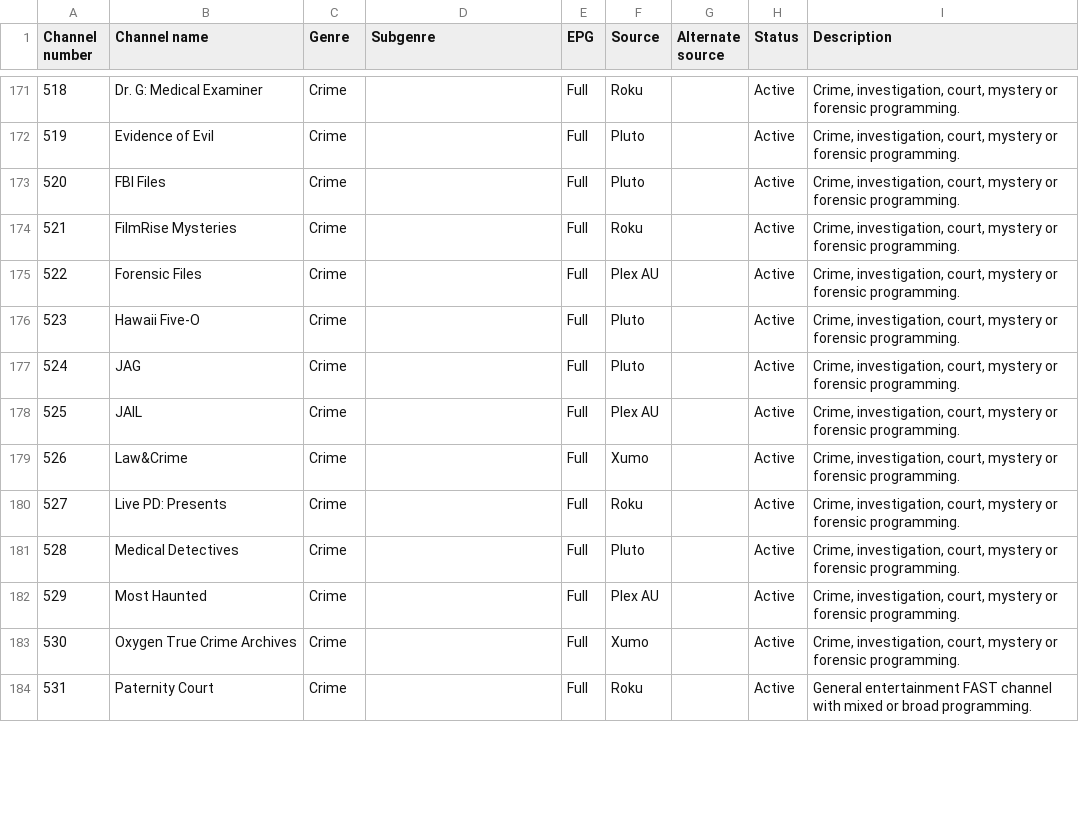
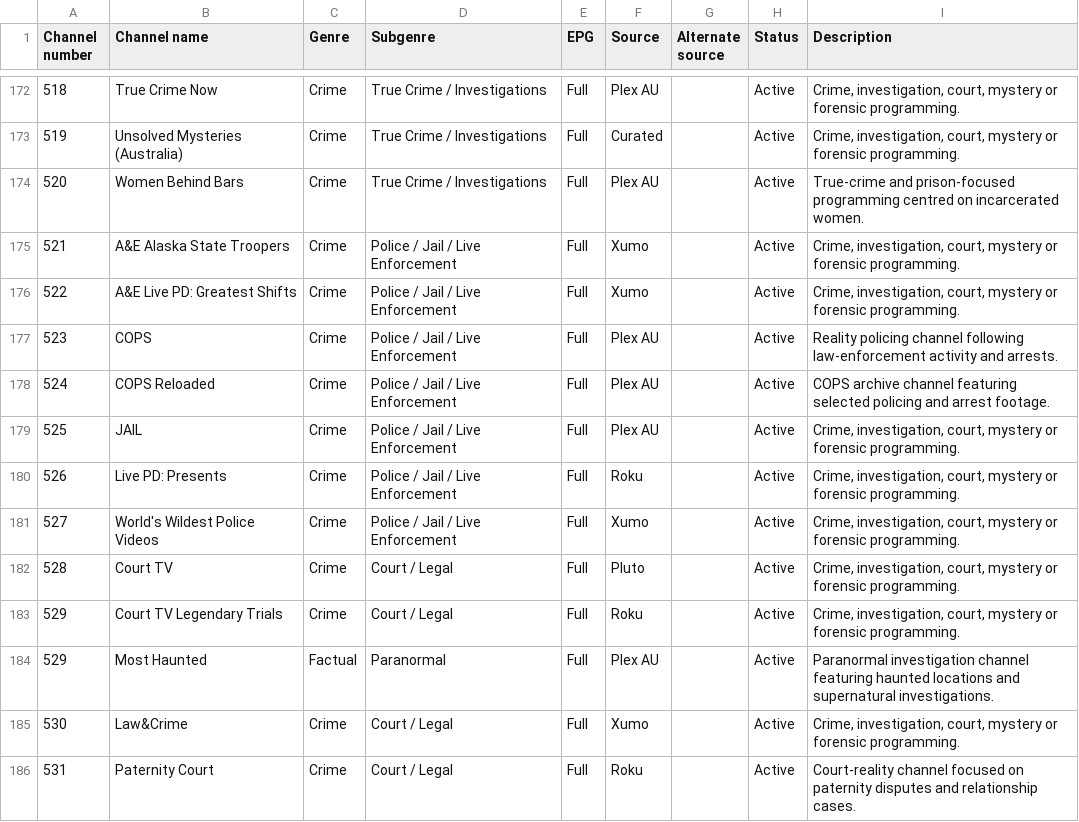
Before and after one commit to safetyblade/autv, a CSV file: channel_guide.csv, drawn as a sheet; only a part is shown, gaps mark what is left out; the diff covers the shown part only.

Commit message:
data: order Crime and move paranormal channels

```diff
--- a/channel_guide.csv
+++ b/channel_guide.csv
@@ -171,14 +172,15 @@ Channel number,Channel name,Genre,Subgenre,EPG,Source,Alternate source,Status,De
-518,Dr. G: Medical Examiner,Crime,,Full,Roku,,Active,"Crime, investigation, court, mystery or forensic programming."
-519,Evidence of Evil,Crime,,Full,Pluto,,Active,"Crime, investigation, court, mystery or forensic programming."
-520,FBI Files,Crime,,Full,Pluto,,Active,"Crime, investigation, court, mystery or forensic programming."
-521,FilmRise Mysteries,Crime,,Full,Roku,,Active,"Crime, investigation, court, mystery or forensic programming."
-522,Forensic Files,Crime,,Full,Plex AU,,Active,"Crime, investigation, court, mystery or forensic programming."
-523,Hawaii Five-O,Crime,,Full,Pluto,,Active,"Crime, investigation, court, mystery or forensic programming."
-524,JAG,Crime,,Full,Pluto,,Active,"Crime, investigation, court, mystery or forensic programming."
-525,JAIL,Crime,,Full,Plex AU,,Active,"Crime, investigation, court, mystery or forensic programming."
-526,Law&Crime,Crime,,Full,Xumo,,Active,"Crime, investigation, court, mystery or forensic programming."
-527,Live PD: Presents,Crime,,Full,Roku,,Active,"Crime, investigation, court, mystery or forensic programming."
-528,Medical Detectives,Crime,,Full,Pluto,,Active,"Crime, investigation, court, mystery or forensic programming."
-529,Most Haunted,Crime,,Full,Plex AU,,Active,"Crime, investigation, court, mystery or forensic programming."
-530,Oxygen True Crime Archives,Crime,,Full,Xumo,,Active,"Crime, investigation, court, mystery or forensic programming."
-531,Paternity Court,Crime,,Full,Roku,,Active,General entertainment FAST channel with mixed or broad programming.
+518,True Crime Now,Crime,True Crime / Investigations,Full,Plex AU,,Active,"Crime, investigation, court, mystery or forensic programming."
+519,Unsolved Mysteries (Australia),Crime,True Crime / Investigations,Full,Curated,,Active,"Crime, investigation, court, mystery or forensic programming."
+520,Women Behind Bars,Crime,True Crime / Investigations,Full,Plex AU,,Active,True-crime and prison-focused programming centred on incarcerated women.
+521,A&E Alaska State Troopers,Crime,Police / Jail / Live Enforcement,Full,Xumo,,Active,"Crime, investigation, court, mystery or forensic programming."
+522,A&E Live PD: Greatest Shifts,Crime,Police / Jail / Live Enforcement,Full,Xumo,,Active,"Crime, investigation, court, mystery or forensic programming."
+523,COPS,Crime,Police / Jail / Live Enforcement,Full,Plex AU,,Active,Reality policing channel following law-enforcement activity and arrests.
+524,COPS Reloaded,Crime,Police / Jail / Live Enforcement,Full,Plex AU,,Active,COPS archive channel featuring selected policing and arrest footage.
+525,JAIL,Crime,Police / Jail / Live Enforcement,Full,Plex AU,,Active,"Crime, investigation, court, mystery or forensic programming."
+526,Live PD: Presents,Crime,Police / Jail / Live Enforcement,Full,Roku,,Active,"Crime, investigation, court, mystery or forensic programming."
+527,World's Wildest Police Videos,Crime,Police / Jail / Live Enforcement,Full,Xumo,,Active,"Crime, investigation, court, mystery or forensic programming."
+528,Court TV,Crime,Court / Legal,Full,Pluto,,Active,"Crime, investigation, court, mystery or forensic programming."
+529,Court TV Legendary Trials,Crime,Court / Legal,Full,Roku,,Active,"Crime, investigation, court, mystery or forensic programming."
+529,Most Haunted,Factual,Paranormal,Full,Plex AU,,Active,Paranormal investigation channel featuring haunted locations and supernatural investigations.
+530,Law&Crime,Crime,Court / Legal,Full,Xumo,,Active,"Crime, investigation, court, mystery or forensic programming."
+531,Paternity Court,Crime,Court / Legal,Full,Roku,,Active,Court-reality channel focused on paternity disputes and relationship cases.
```
Also changed, not shown: 1 added row, 2 removed rows and 74 edited cells elsewhere in this file.
